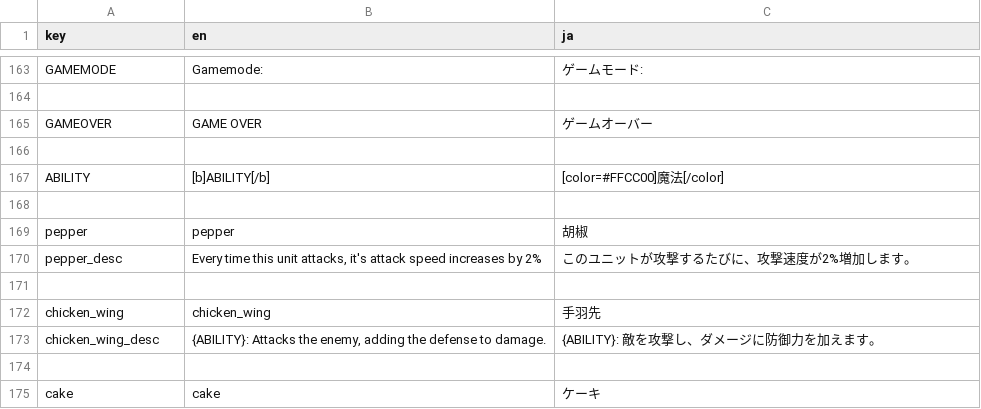
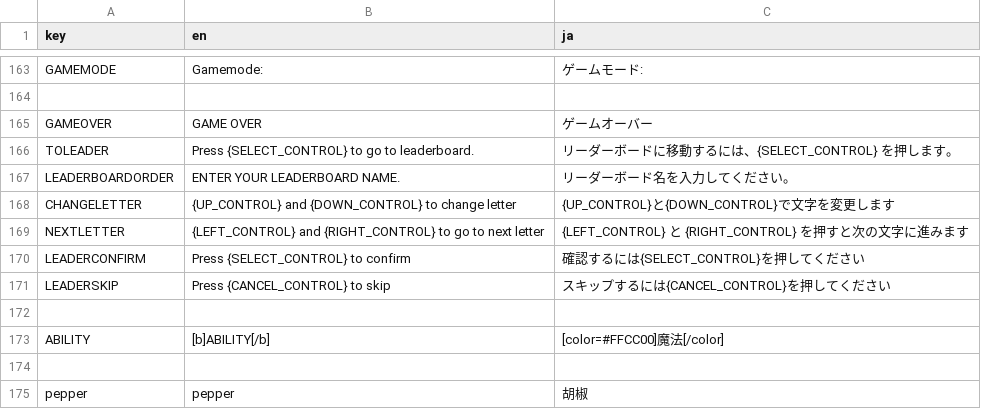
Before and after one commit to Kaplin86/engrams-of-chaos, a CSV file: translations.csv, drawn as a sheet; only a part is shown, gaps mark what is left out; the shorter side is filled out with more unchanged rows; the diff names each change by its address in the sheet, - before the commit and + after, or states it on an @@ line.

Commit message:
85 hour
Implemented lightbulb boss, made it so fridge will show hp change, made it so toolbox isnt just a baseunit in name, and made exclamation point not crash the game. also implemented katakana characters for leaderboard.

```diff
--- a/translations.csv
+++ b/translations.csv
+row 166: TOLEADER | Press {SELECT_CONTROL} to go to leaderboard. | リーダーボードに移動するには、{SELECT_CONTROL} を押します。
+row 167: LEADERBOARDORDER | ENTER YOUR LEADERBOARD NAME. | リーダーボード名を入力してください。
+row 168: CHANGELETTER | {UP_CONTROL} and {DOWN_CONTROL} to change letter | {UP_CONTROL}と{DOWN_CONTROL}で文字を変更します
+row 169: NEXTLETTER | {LEFT_CONTROL} and {RIGHT_CONTROL} to go to next letter | {LEFT_CONTROL} と {RIGHT_CONTROL} を押すと次の文字に進みます
+row 170: LEADERCONFIRM | Press {SELECT_CONTROL} to confirm | 確認するには{SELECT_CONTROL}を押してください
+row 171: LEADERSKIP | Press {CANCEL_CONTROL} to skip | スキップするには{CANCEL_CONTROL}を押してください
```
Also changed, not shown: 26 other files.
